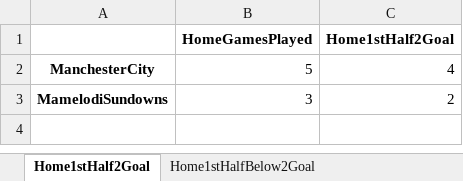
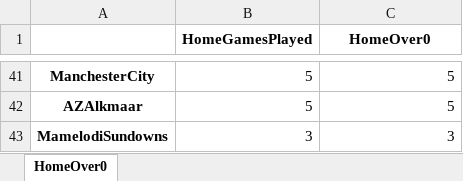
Before and after one commit to Git-Kampion/streaks, an Excel workbook: streaks.xlsx, sheet HomeOver0, drawn as a sheet; only a part is shown, gaps mark what is left out; values as stored, in another font and other column widths than the file's, no borders; addresses are those after the commit; the diff covers the shown part only; the diff names each change by its address in the sheet, - before the commit and + after, or states it on an @@ line.

```diff
--- a/streaks.xlsx (sheet HomeOver0)
+++ b/streaks.xlsx (sheet HomeOver0)
-sheet tab: Home1stHalf2Goal
+sheet tab: HomeOver0
-sheet tab: Home1stHalfBelow2Goal
-C1: Home1stHalf2Goal
+C1: HomeOver0
-C41 (HomeOver0): 4
+C41 (HomeOver0): 5
+row 42: AZAlkmaar | 5 | 5
-C43 (HomeOver0): 2
+C43 (HomeOver0): 3
```
Also changed, not shown: 39 added rows elsewhere in this sheet, 4 other files.
